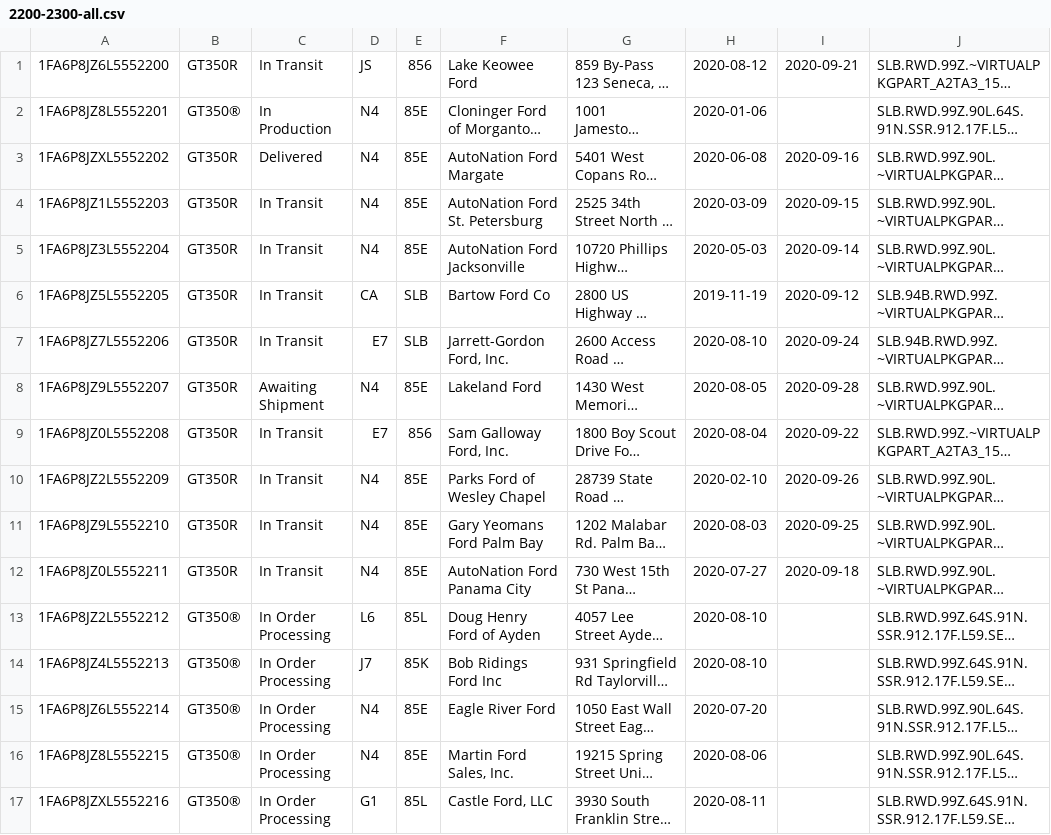
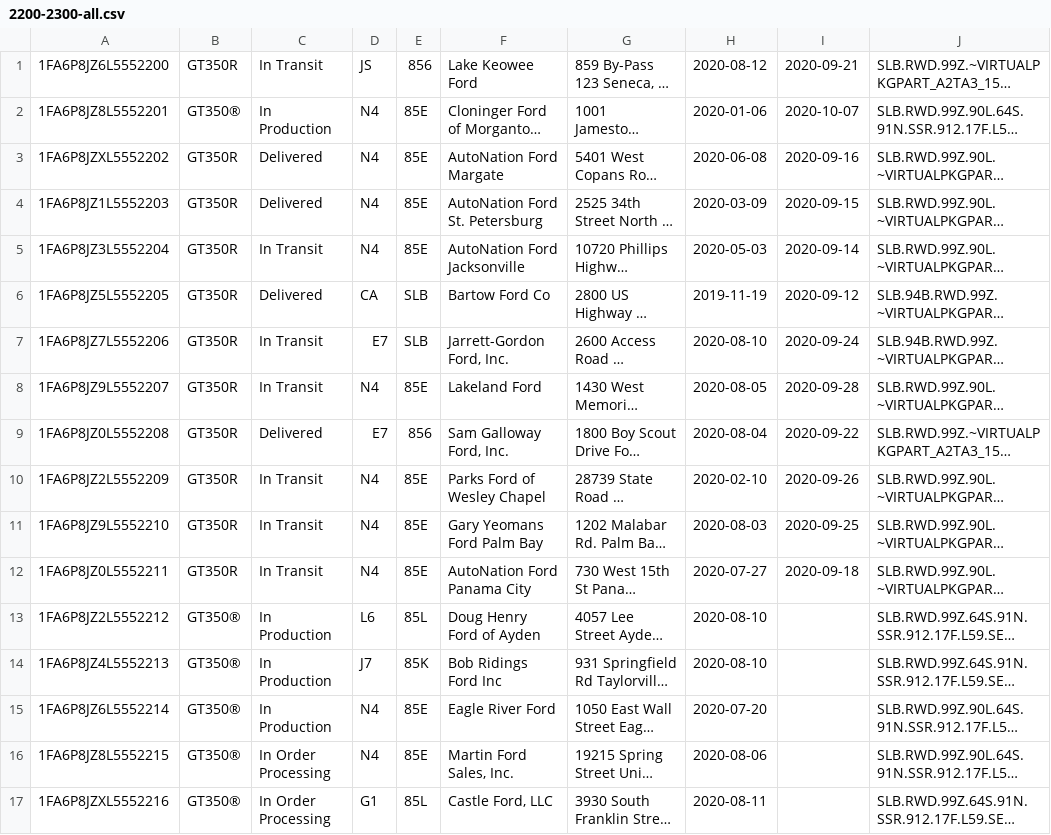
Before and after one commit to corrieb/350vins, a CSV file: data/2200-2300-all.csv, drawn as a sheet; only a part is shown; long unchanged cells end in …; the diff covers the shown part only; the diff names each change by its address in the sheet, - before the commit and + after, or states it on an @@ line.

```diff
--- a/data/2200-2300-all.csv
+++ b/data/2200-2300-all.csv
-I2: (empty)
+I2: 2020-10-07
-C4: In Transit
+C4: Delivered
-C6: In Transit
+C6: Delivered
-C8: Awaiting Shipment
+C8: In Transit
-C9: In Transit
+C9: Delivered
-C13:C15: In Order Processing
+C13:C15: In Production
```
Also changed, not shown: 40 edited cells elsewhere in this file, data/2000-2100-all.csv, data/2100-2200-all.csv, 16 other files.
